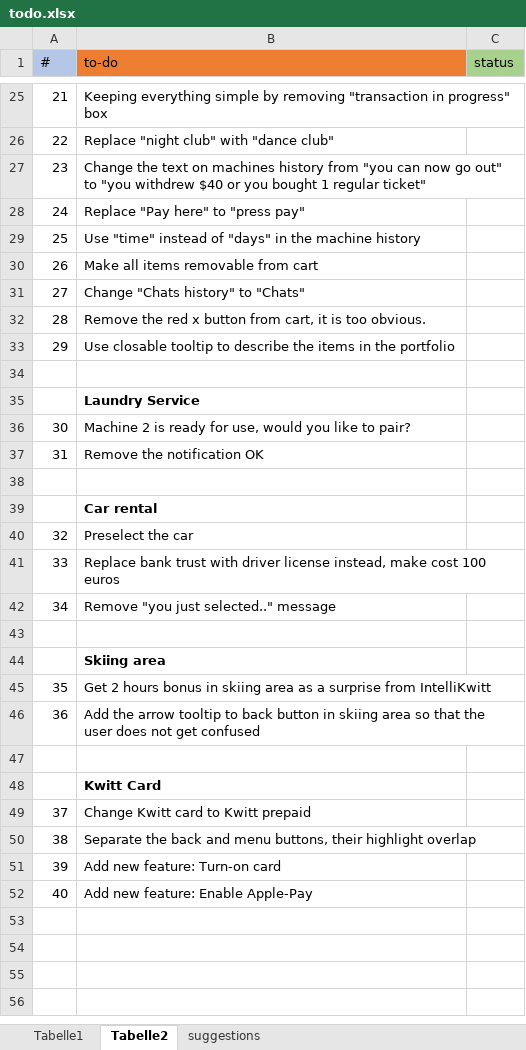
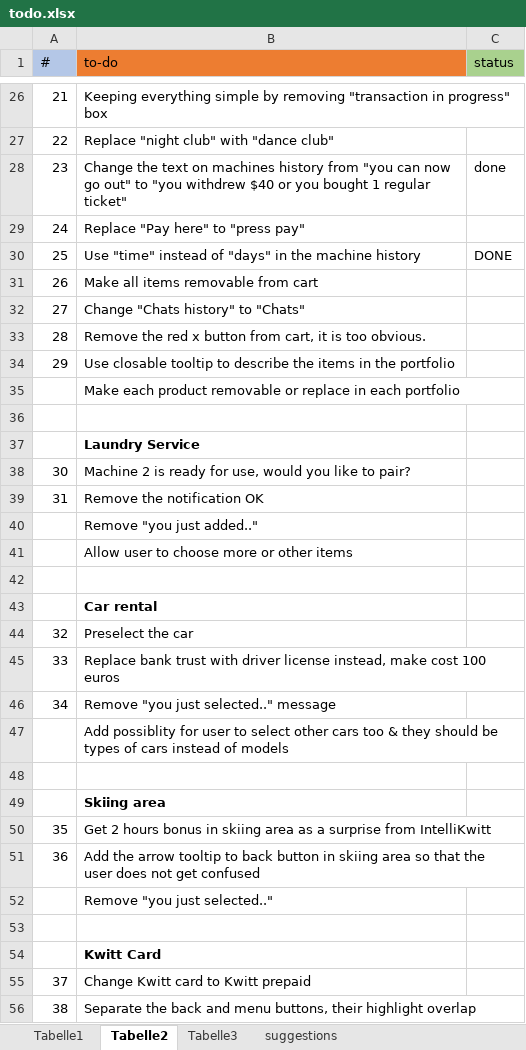
Before and after one commit to didagu/kwittup_ui_mockup, an Excel workbook: todo.xlsx, sheet Tabelle2, drawn as a sheet; only a part is shown, gaps mark what is left out; the shorter side is filled out with more unchanged rows; values as stored, in another font and other column widths than the file's, no borders; addresses are those after the commit; the diff covers the shown part only; the diff names each change by its address in the sheet, - before the commit and + after, or states it on an @@ line.

```diff
--- a/todo.xlsx (sheet Tabelle2)
+++ b/todo.xlsx (sheet Tabelle2)
+sheet tab: Tabelle3
-C28 (status): (empty)
+C28 (status): done
-C30 (status): (empty)
+C30 (status): DONE
+row 35:  | Make each product removable or replace in each portfolio
+row 40:  | Remove "you just added.."
+row 41:  | Allow user to choose more or other items
+row 47:  | Add possiblity for user to select other cars too & they should be types of cars instead of models
+row 52:  | Remove "you just selected.."
```
Also changed, not shown: 10 added rows, 2 removed rows and 5 edited cells elsewhere in this sheet, 1 other file.
